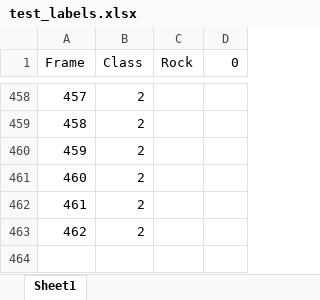
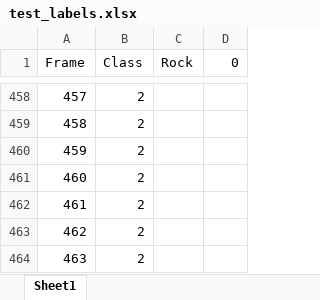
Before and after one commit to Pallesnik/hand_tracker, an Excel workbook: flesh_detection/test_labels.xlsx, sheet Sheet1, drawn as a sheet; only a part is shown, gaps mark what is left out; values as stored, in another font and other column widths than the file's, no borders; the diff names each change by its address in the sheet, - before the commit and + after, or states it on an @@ line.

```diff
--- a/flesh_detection/test_labels.xlsx (sheet Sheet1)
+++ b/flesh_detection/test_labels.xlsx (sheet Sheet1)
+row 464: 463 | 2
```
Also changed, not shown: 2 other files.
